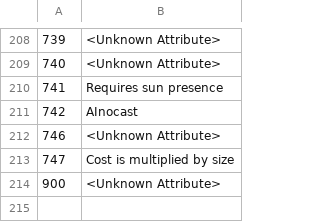
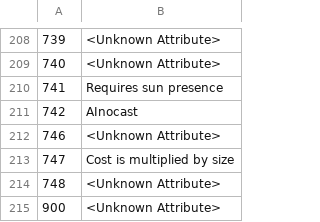
Before and after one commit to larzm42/dom5utils, a CSV file: attribute_keys.csv, drawn as a sheet; only a part is shown, gaps mark what is left out.

```diff
--- a/attribute_keys.csv
+++ b/attribute_keys.csv
@@ -213,2 +213,3 @@
 747	Cost is multiplied by size
+748	<Unknown Attribute>
 900	<Unknown Attribute>
```
Also changed, not shown: 1 other file.
